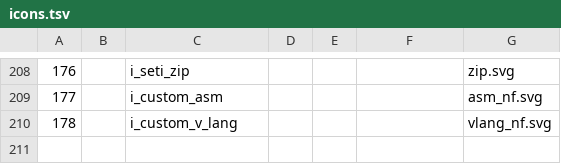
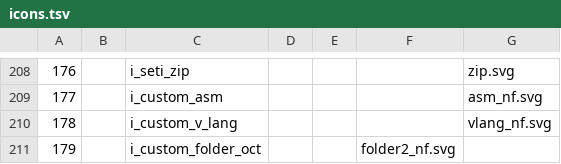
Before and after one commit to LNKLEO/NERD, a TSV file: src/svgs/icons.tsv, drawn as a sheet; only a part is shown, gaps mark what is left out; the diff names each change by its address in the sheet, - before the commit and + after, or states it on an @@ line.

Commit message:
Add old octicons folder icon to custom set
[why]
Specifically for https://github.com/NvChad/NvChad

Signed-off-by: Fini Jastrow <ulf.fini.jastrow@desy.de>

```diff
--- a/src/svgs/icons.tsv
+++ b/src/svgs/icons.tsv
+row 211: 179 |  | i_custom_folder_oct |  |  | folder2_nf.svg
```
Also changed, not shown: 1 other file.
